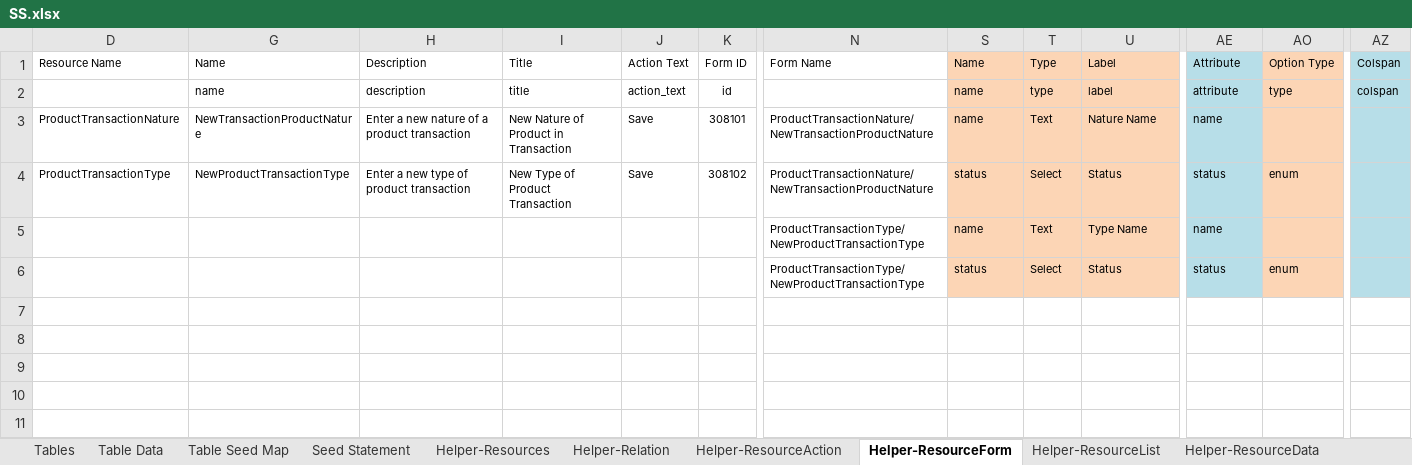
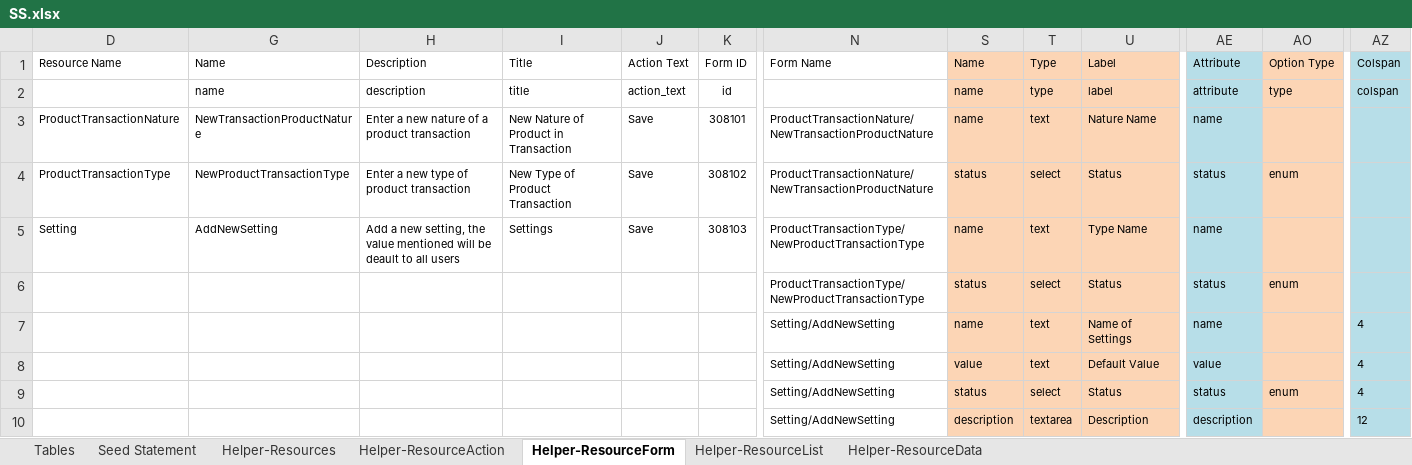
Before and after one commit to MilestoneInnovativeTechnologies/DD, an Excel workbook: SS.xlsx, sheet Helper-ResourceForm, drawn as a sheet; only a part is shown, gaps mark what is left out; values as stored, in another font and other column widths than the file's, no borders; table styles not drawn; removed rows and columns are numbered as before the commit, all else as after; rows hold the shown columns only; the diff names each change by its address in the sheet, - before the commit and + after, or states it on an @@ line.

Commit message:
Admin panel, Settings added

```diff
--- a/SS.xlsx (sheet Helper-ResourceForm)
+++ b/SS.xlsx (sheet Helper-ResourceForm)
@@ sheet tab hidden: Table Data @@
@@ sheet tab hidden: Table Seed Map @@
@@ sheet tab hidden: Helper-Relation @@
-T3: Text
+T3: text
-T4: Select
+T4: select
-row 5:  |  |  |  |  |  | ProductTransactionType/NewProductTransactionType | name | Text | Type Name | name
+row 5: Setting | AddNewSetting | Add a new setting, the value mentioned will be deault to all users | Settings | Save | 308103 | ProductTransactionType/NewProductTransactionType | name | text | Type Name | name
-T6: Select
+T6: select
+row 7:  |  |  |  |  |  | Setting/AddNewSetting | name | text | Name of Settings | name |  | 4
+row 8:  |  |  |  |  |  | Setting/AddNewSetting | value | text | Default Value | value |  | 4
+row 9:  |  |  |  |  |  | Setting/AddNewSetting | status | select | Status | status | enum | 4
+row 10:  |  |  |  |  |  | Setting/AddNewSetting | description | textarea | Description | description |  | 12
```
Also changed, not shown: sheet Helper-ResourceAction, sheet Helper-ResourceList, sheet Helper-ResourceData, sheet Seed Statement, sheet Helper-Resources, hidden cells, 17 other files.
